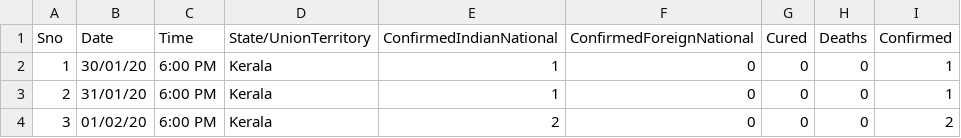
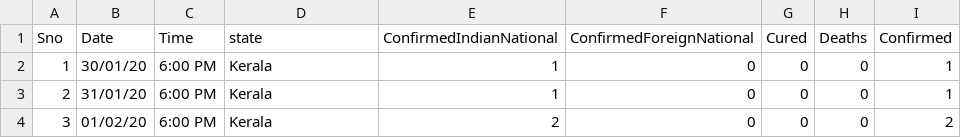
Before and after one commit to subhanu777/Python-practice-and-research-for-covid--19, a CSV file: covid_19_india.csv, drawn as a sheet; only a part is shown.

Commit message:
Update covid_19_india.csv

```diff
--- a/covid_19_india.csv
+++ b/covid_19_india.csv
@@ -1,2 +1,2 @@
-Sno,Date,Time,State/UnionTerritory,ConfirmedIndianNational,ConfirmedForeignNational,Cured,Deaths,Confirmed
+Sno,Date,Time,state,ConfirmedIndianNational,ConfirmedForeignNational,Cured,Deaths,Confirmed
 1,30/01/20,6:00 PM,Kerala,1,0,0,0,1
```
